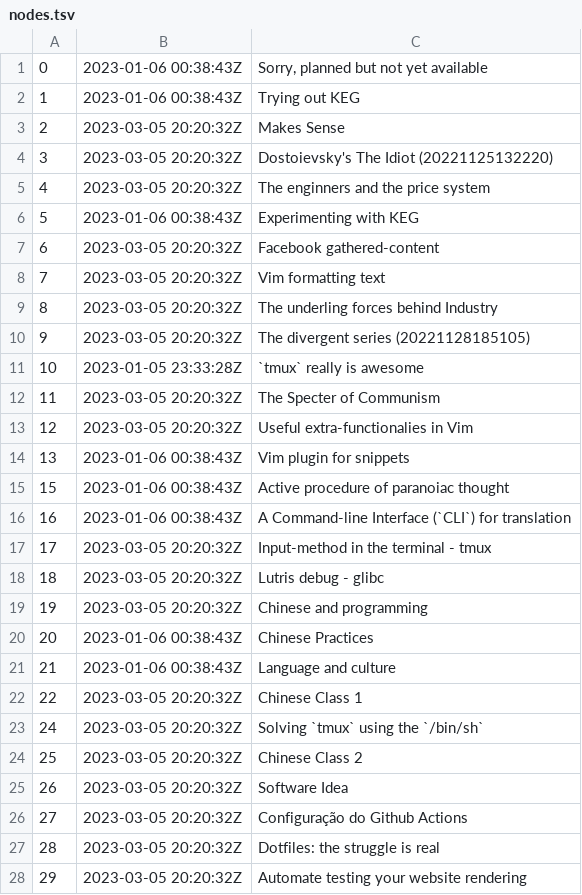
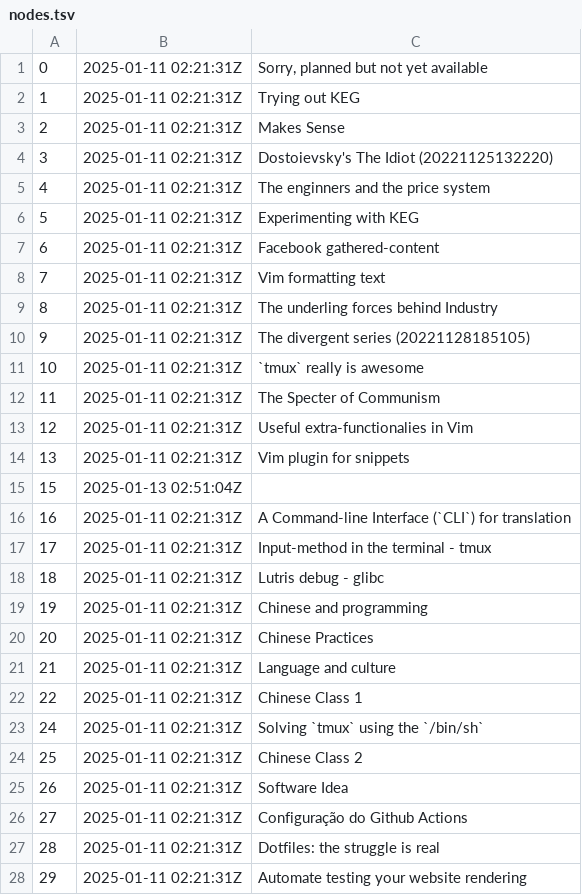
Before and after one commit to BuddhiLW/blw-zet, a TSV file: dex/nodes.tsv, drawn as a sheet; only a part is shown; the diff covers the shown part only.

```diff
--- a/dex/nodes.tsv
+++ b/dex/nodes.tsv
@@ -1,28 +1,28 @@
-0	2023-01-06 00:38:43Z	Sorry, planned but not yet available
-1	2023-01-06 00:38:43Z	Trying out KEG
-2	2023-03-05 20:20:32Z	Makes Sense
-3	2023-03-05 20:20:32Z	Dostoievsky's The Idiot (20221125132220)
-4	2023-03-05 20:20:32Z	The enginners and the price system
-5	2023-01-06 00:38:43Z	Experimenting with KEG
-6	2023-03-05 20:20:32Z	Facebook gathered-content
-7	2023-03-05 20:20:32Z	Vim formatting text
-8	2023-03-05 20:20:32Z	The underling forces behind Industry
-9	2023-03-05 20:20:32Z	The divergent series (20221128185105)
-10	2023-01-05 23:33:28Z	`tmux` really is awesome
-11	2023-03-05 20:20:32Z	The Specter of Communism
-12	2023-03-05 20:20:32Z	Useful extra-functionalies in Vim
-13	2023-01-06 00:38:43Z	Vim plugin for snippets
-15	2023-01-06 00:38:43Z	Active procedure of paranoiac thought
-16	2023-01-06 00:38:43Z	A Command-line Interface (`CLI`) for translation
-17	2023-03-05 20:20:32Z	Input-method in the terminal - tmux
-18	2023-03-05 20:20:32Z	Lutris debug - glibc
-19	2023-03-05 20:20:32Z	Chinese and programming
-20	2023-01-06 00:38:43Z	Chinese Practices
-21	2023-01-06 00:38:43Z	Language and culture
-22	2023-03-05 20:20:32Z	Chinese Class 1
-24	2023-03-05 20:20:32Z	"Solving" `tmux` using the `/bin/sh`
-25	2023-03-05 20:20:32Z	Chinese Class 2
-26	2023-03-05 20:20:32Z	Software Idea
-27	2023-03-05 20:20:32Z	Configuração do Github Actions
-28	2023-03-05 20:20:32Z	Dotfiles: the struggle is real
-29	2023-03-05 20:20:32Z	Automate testing your website rendering
+0	2025-01-11 02:21:31Z	Sorry, planned but not yet available
+1	2025-01-11 02:21:31Z	Trying out KEG
+2	2025-01-11 02:21:31Z	Makes Sense
+3	2025-01-11 02:21:31Z	Dostoievsky's The Idiot (20221125132220)
+4	2025-01-11 02:21:31Z	The enginners and the price system
+5	2025-01-11 02:21:31Z	Experimenting with KEG
+6	2025-01-11 02:21:31Z	Facebook gathered-content
+7	2025-01-11 02:21:31Z	Vim formatting text
+8	2025-01-11 02:21:31Z	The underling forces behind Industry
+9	2025-01-11 02:21:31Z	The divergent series (20221128185105)
+10	2025-01-11 02:21:31Z	`tmux` really is awesome
+11	2025-01-11 02:21:31Z	The Specter of Communism
+12	2025-01-11 02:21:31Z	Useful extra-functionalies in Vim
+13	2025-01-11 02:21:31Z	Vim plugin for snippets
+15	2025-01-13 02:51:04Z	
+16	2025-01-11 02:21:31Z	A Command-line Interface (`CLI`) for translation
+17	2025-01-11 02:21:31Z	Input-method in the terminal - tmux
+18	2025-01-11 02:21:31Z	Lutris debug - glibc
+19	2025-01-11 02:21:31Z	Chinese and programming
+20	2025-01-11 02:21:31Z	Chinese Practices
+21	2025-01-11 02:21:31Z	Language and culture
+22	2025-01-11 02:21:31Z	Chinese Class 1
+24	2025-01-11 02:21:31Z	"Solving" `tmux` using the `/bin/sh`
+25	2025-01-11 02:21:31Z	Chinese Class 2
+26	2025-01-11 02:21:31Z	Software Idea
+27	2025-01-11 02:21:31Z	Configuração do Github Actions
+28	2025-01-11 02:21:31Z	Dotfiles: the struggle is real
+29	2025-01-11 02:21:31Z	Automate testing your website rendering
```
Also changed, not shown: 7 added rows, 3 removed rows and 129 edited cells elsewhere in this file, 5 other files.
